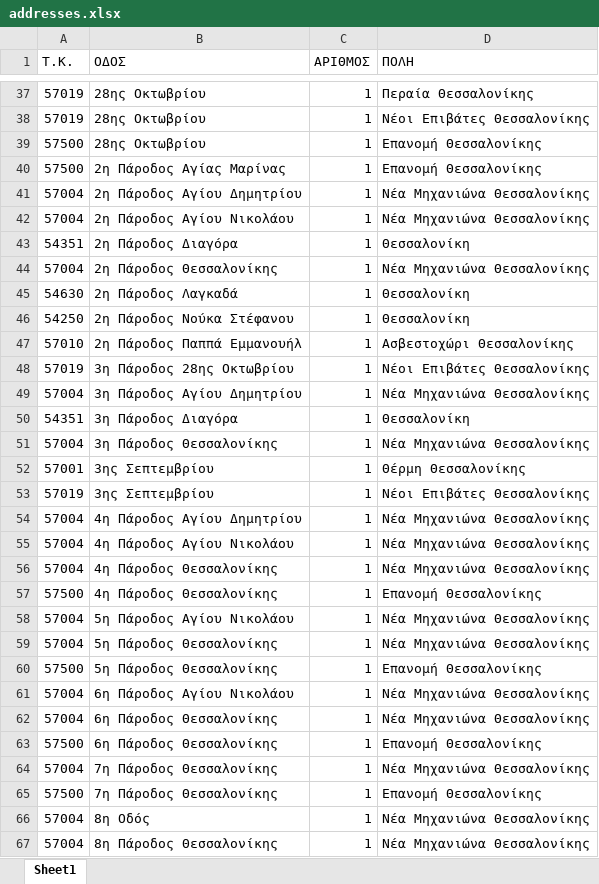
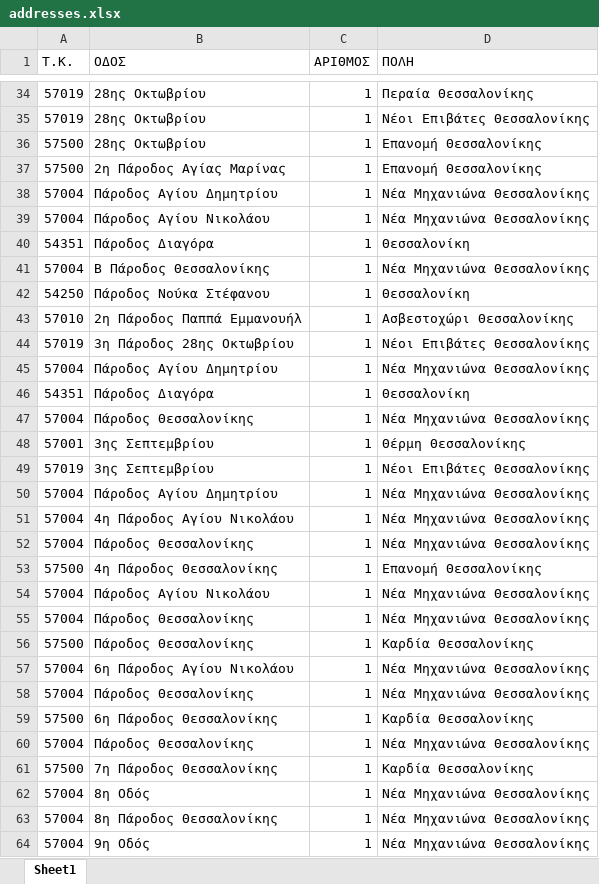
Before and after one commit to ggiannikis/Dimotika, an Excel workbook: addresses.xlsx, sheet Sheet1, drawn as a sheet; only a part is shown, gaps mark what is left out; the shorter side is filled out with more unchanged rows; values as stored, in another font and other column widths than the file's, no cell formats; removed rows and columns are numbered as before the commit, all else as after; the diff covers the shown part only; the diff names each change by its address in the sheet, - before the commit and + after, or states it on an @@ line.

Commit message:
Add files via upload

```diff
--- a/addresses.xlsx (sheet Sheet1)
+++ b/addresses.xlsx (sheet Sheet1)
-B38 (ΟΔΟΣ): 2η Πάροδος Αγίου Δημητρίου
+B38 (ΟΔΟΣ): Πάροδος Αγίου Δημητρίου
-B39 (ΟΔΟΣ): 2η Πάροδος Αγίου Νικολάου
+B39 (ΟΔΟΣ): Πάροδος Αγίου Νικολάου
-B40 (ΟΔΟΣ): 2η Πάροδος Διαγόρα
+B40 (ΟΔΟΣ): Πάροδος Διαγόρα
-B41 (ΟΔΟΣ): 2η Πάροδος Θεσσαλονίκης
+B41 (ΟΔΟΣ): Β Πάροδος Θεσσαλονίκης
-row 45: 54630 | 2η Πάροδος Λαγκαδά | 1 | Θεσσαλονίκη
-B42 (ΟΔΟΣ): 2η Πάροδος Νούκα Στέφανου
+B42 (ΟΔΟΣ): Πάροδος Νούκα Στέφανου
-B45 (ΟΔΟΣ): 3η Πάροδος Αγίου Δημητρίου
+B45 (ΟΔΟΣ): Πάροδος Αγίου Δημητρίου
-B46 (ΟΔΟΣ): 3η Πάροδος Διαγόρα
+B46 (ΟΔΟΣ): Πάροδος Διαγόρα
-B47 (ΟΔΟΣ): 3η Πάροδος Θεσσαλονίκης
+B47 (ΟΔΟΣ): Πάροδος Θεσσαλονίκης
-B50 (ΟΔΟΣ): 4η Πάροδος Αγίου Δημητρίου
+B50 (ΟΔΟΣ): Πάροδος Αγίου Δημητρίου
-B52 (ΟΔΟΣ): 4η Πάροδος Θεσσαλονίκης
+B52 (ΟΔΟΣ): Πάροδος Θεσσαλονίκης
-B54 (ΟΔΟΣ): 5η Πάροδος Αγίου Νικολάου
+B54 (ΟΔΟΣ): Πάροδος Αγίου Νικολάου
-B55:B56 (ΟΔΟΣ): 5η Πάροδος Θεσσαλονίκης
+B55:B56 (ΟΔΟΣ): Πάροδος Θεσσαλονίκης
-D56 (ΠΟΛΗ): Επανομή Θεσσαλονίκης
+D56 (ΠΟΛΗ): Καρδία Θεσσαλονίκης
-B58 (ΟΔΟΣ): 6η Πάροδος Θεσσαλονίκης
+B58 (ΟΔΟΣ): Πάροδος Θεσσαλονίκης
-D59 (ΠΟΛΗ): Επανομή Θεσσαλονίκης
+D59 (ΠΟΛΗ): Καρδία Θεσσαλονίκης
-B60 (ΟΔΟΣ): 7η Πάροδος Θεσσαλονίκης
+B60 (ΟΔΟΣ): Πάροδος Θεσσαλονίκης
-D61 (ΠΟΛΗ): Επανομή Θεσσαλονίκης
+D61 (ΠΟΛΗ): Καρδία Θεσσαλονίκης
```
Also changed, not shown: 3 added rows, 29 removed rows and 56 edited cells elsewhere in this sheet, cell formats.
